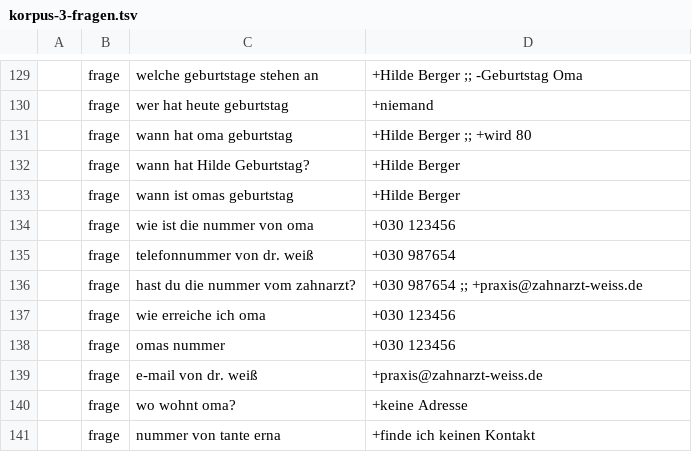
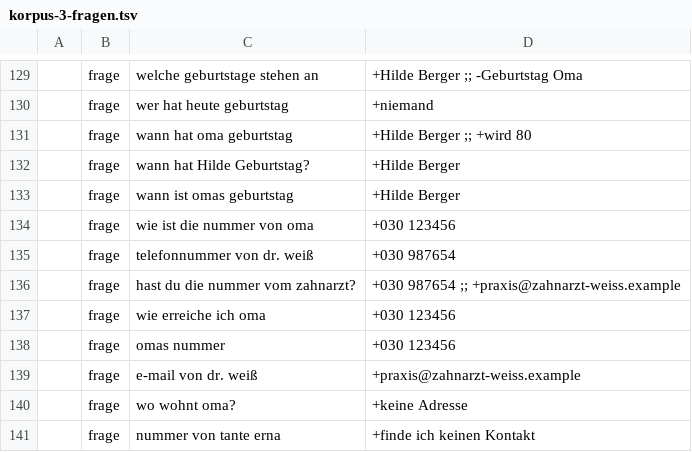
Before and after one commit to Taloan/dmOffice, a TSV file: DmOffice.Tests/Pukki/korpus-3-fragen.tsv, drawn as a sheet; only a part is shown, gaps mark what is left out.

```diff
--- a/DmOffice.Tests/Pukki/korpus-3-fragen.tsv
+++ b/DmOffice.Tests/Pukki/korpus-3-fragen.tsv
@@ -135,6 +135,6 @@
 	frage	telefonnummer von dr. weiß	+030 987654
-	frage	hast du die nummer vom zahnarzt?	+030 987654 ;; +praxis@zahnarzt-weiss.de
+	frage	hast du die nummer vom zahnarzt?	+030 987654 ;; +praxis@zahnarzt-weiss.example
 	frage	wie erreiche ich oma	+030 123456
 	frage	omas nummer	+030 123456
-	frage	e-mail von dr. weiß	+praxis@zahnarzt-weiss.de
+	frage	e-mail von dr. weiß	+praxis@zahnarzt-weiss.example
 	frage	wo wohnt oma?	+keine Adresse
```
Also changed, not shown: DmOffice.Tests/Pukki/korpus-4-dialoge.tsv, 9 other files.
